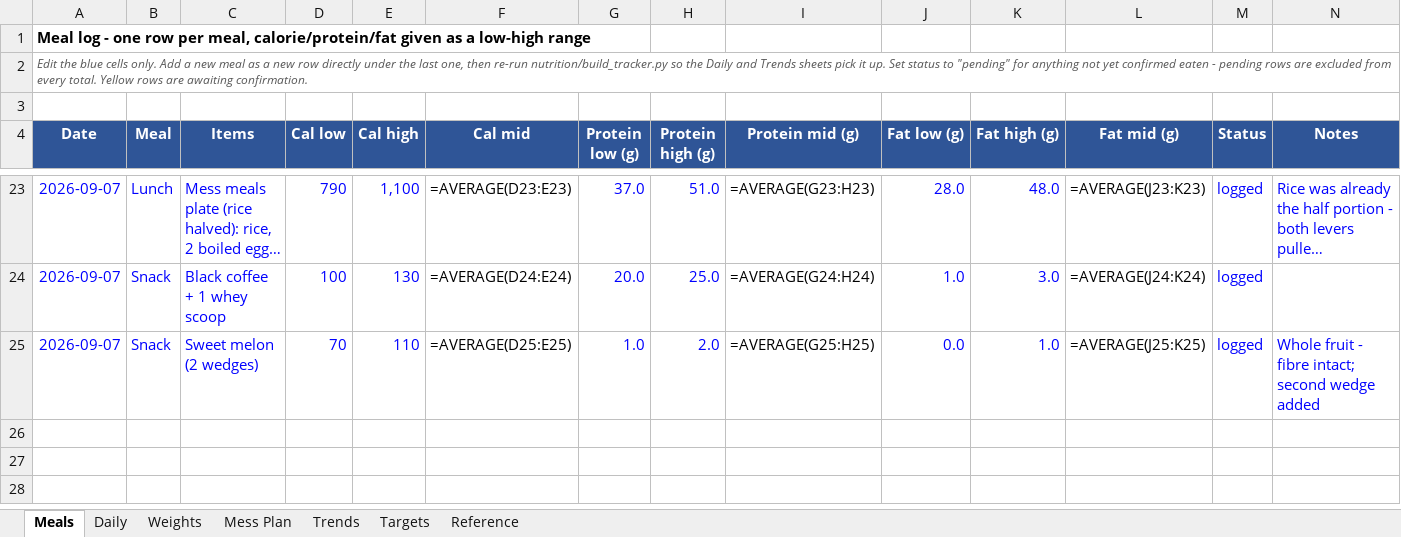
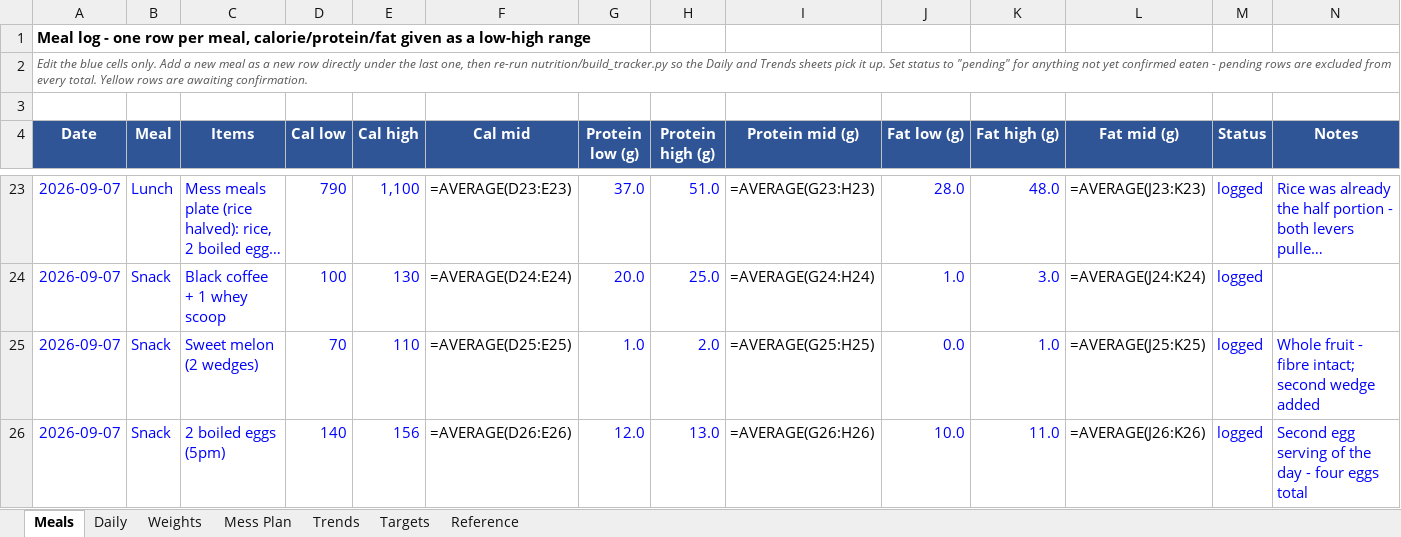
Before and after one commit to cakiran369/Kiranwebsite, an Excel workbook: nutrition/calorie_tracker.xlsx, sheet Meals, drawn as a sheet; only a part is shown, gaps mark what is left out; long unchanged cells end in …; values as stored, in another font and other column widths than the file's, no borders; formulas without a stored value are shown as written; the diff names each change by its address in the sheet, - before the commit and + after, or states it on an @@ line.

```diff
--- a/nutrition/calorie_tracker.xlsx (sheet Meals)
+++ b/nutrition/calorie_tracker.xlsx (sheet Meals)
+row 26: 2026-09-07 | Snack | 2 boiled eggs (5pm) | 140 | 156 | =AVERAGE(D26:E26) | 12.0 | 13.0 | =AVERAGE(G26:H26) | 10.0 | 11.0 | =AVERAGE(J26:K26) | logged | Second egg serving of the day - four eggs total
```
Also changed, not shown: sheet Daily, 2 other files.
